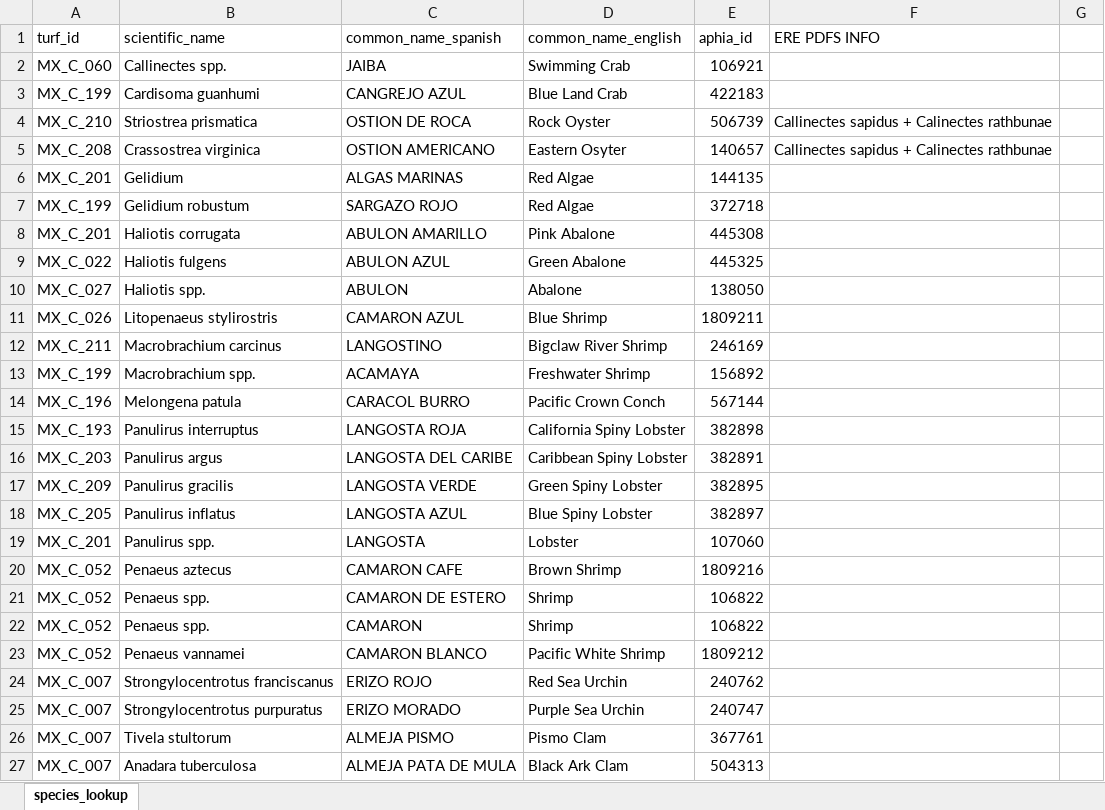
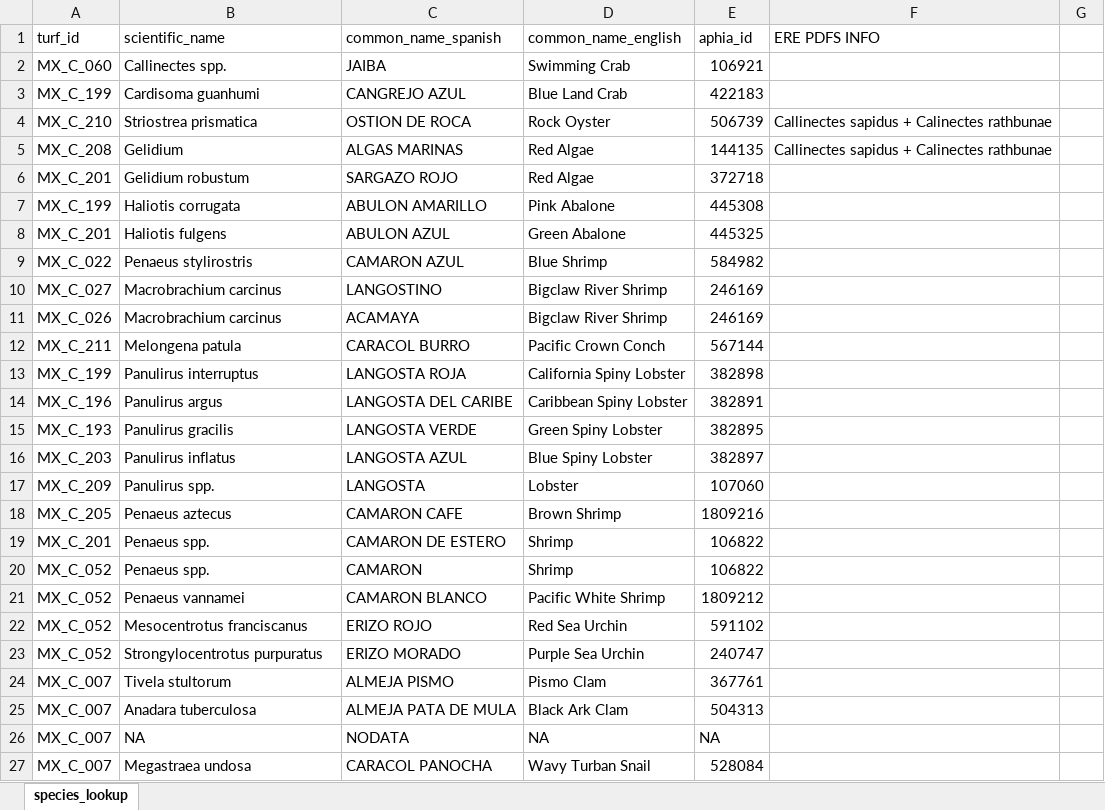
Before and after one commit to mex-fisheries/mex-TURFs, an Excel workbook: data/processed/unique_species_lookup_edited.xlsx, sheet species_lookup, drawn as a sheet; only a part is shown; the shorter side is filled out with more unchanged rows; values as stored, in another font and other column widths than the file's, no borders; removed rows and columns are numbered as before the commit, all else as after; the diff covers the shown part only; the diff names each change by its address in the sheet, - before the commit and + after, or states it on an @@ line.

Commit message:
Resolve genus-level taxa and update species lookup

```diff
--- a/data/processed/unique_species_lookup_edited.xlsx (sheet species_lookup)
+++ b/data/processed/unique_species_lookup_edited.xlsx (sheet species_lookup)
-row 5: MX_C_208 | Crassostrea virginica | OSTION AMERICANO | Eastern Osyter | 140657 | Callinectes sapidus + Calinectes rathbunae
-A5 (turf_id): MX_C_201
+A5 (turf_id): MX_C_208
-F5 (ERE PDFS INFO): (empty)
+F5 (ERE PDFS INFO): Callinectes sapidus + Calinectes rathbunae
-A6 (turf_id): MX_C_199
+A6 (turf_id): MX_C_201
-A7 (turf_id): MX_C_201
+A7 (turf_id): MX_C_199
-A8 (turf_id): MX_C_022
+A8 (turf_id): MX_C_201
-row 10: MX_C_027 | Haliotis spp. | ABULON | Abalone | 138050
-A9 (turf_id): MX_C_026
+A9 (turf_id): MX_C_022
-B9 (scientific_name): Litopenaeus stylirostris
+B9 (scientific_name): Penaeus stylirostris
-E9 (aphia_id): 1809211
+E9 (aphia_id): 584982
-A10 (turf_id): MX_C_211
+A10 (turf_id): MX_C_027
-row 13: MX_C_199 | Macrobrachium spp. | ACAMAYA | Freshwater Shrimp | 156892
+row 11: MX_C_026 | Macrobrachium carcinus | ACAMAYA | Bigclaw River Shrimp | 246169
-A12 (turf_id): MX_C_196
+A12 (turf_id): MX_C_211
-A13 (turf_id): MX_C_193
+A13 (turf_id): MX_C_199
-A14 (turf_id): MX_C_203
+A14 (turf_id): MX_C_196
-A15 (turf_id): MX_C_209
+A15 (turf_id): MX_C_193
-A16 (turf_id): MX_C_205
+A16 (turf_id): MX_C_203
-A17 (turf_id): MX_C_201
+A17 (turf_id): MX_C_209
-A18 (turf_id): MX_C_052
+A18 (turf_id): MX_C_205
-A19 (turf_id): MX_C_052
+A19 (turf_id): MX_C_201
-A22:A23 (turf_id): MX_C_007
+A22:A23 (turf_id): MX_C_052
-B22 (scientific_name): Strongylocentrotus franciscanus
+B22 (scientific_name): Mesocentrotus franciscanus
-E22 (aphia_id): 240762
+E22 (aphia_id): 591102
```
Also changed, not shown: 9 added rows, 7 removed rows and 3 edited cells elsewhere in this sheet, 3 other files.
